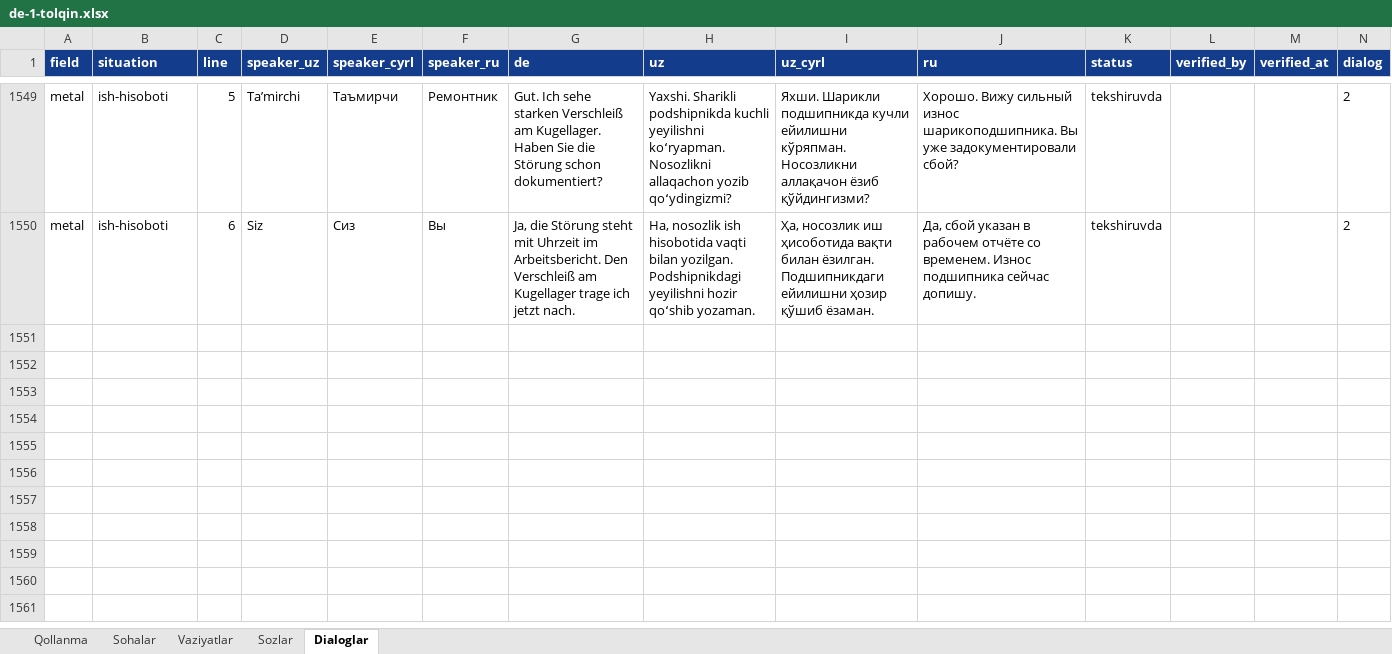
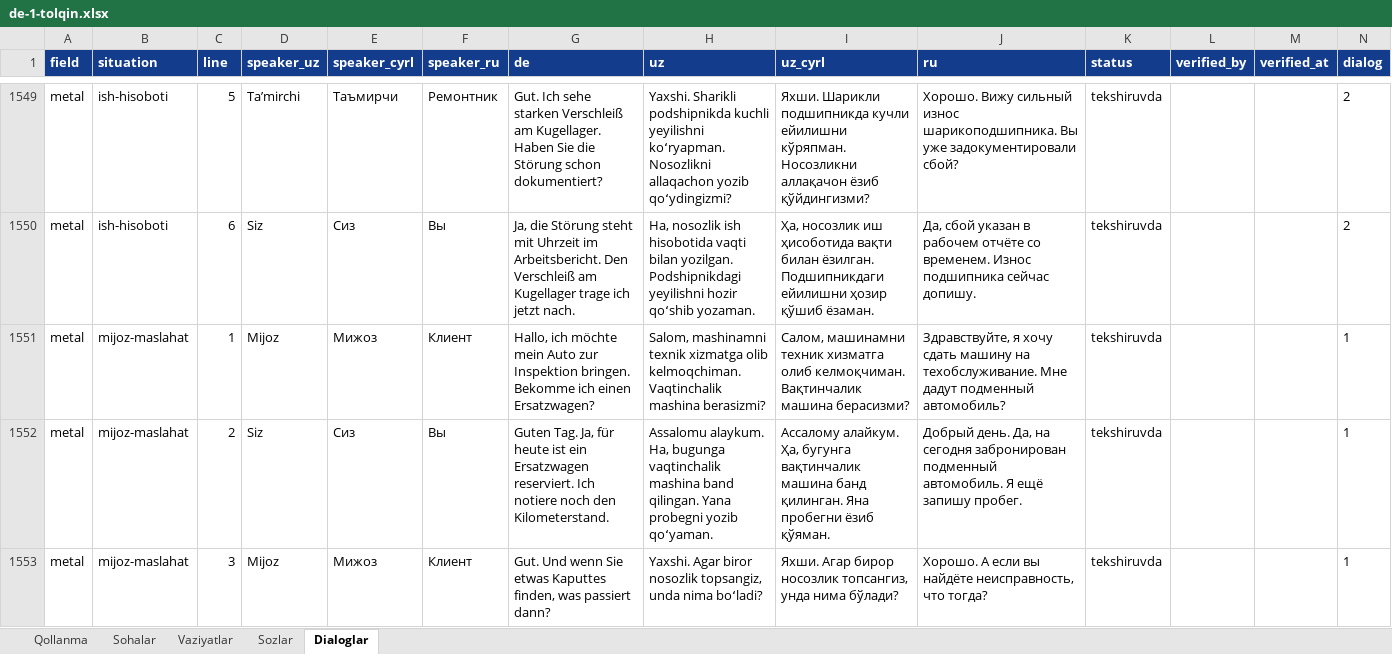
Before and after one commit to Jahon-gir/Qaldirgoch, an Excel workbook: docs/content/de-1-tolqin.xlsx, sheet Dialoglar, drawn as a sheet; only a part is shown, gaps mark what is left out; values as stored, in another font and other column widths than the file's, no borders; the diff covers the shown part only; the diff names each change by its address in the sheet, - before the commit and + after, or states it on an @@ line.

```diff
--- a/docs/content/de-1-tolqin.xlsx (sheet Dialoglar)
+++ b/docs/content/de-1-tolqin.xlsx (sheet Dialoglar)
+row 1551: metal | mijoz-maslahat | 1 | Mijoz | Мижоз | Клиент | Hallo, ich möchte mein Auto zur Inspektion bringen. Bekomme ich einen Ersatzwagen? | Salom, mashinamni texnik xizmatga olib kelmoqchiman. Vaqtinchalik mashina berasizmi? | Салом, машинамни техник хизматга олиб келмоқчиман. Вақтинчалик машина берасизми? | Здравствуйте, я хочу сдать машину на техобслуживание. Мне дадут подменный автомобиль? | tekshiruvda |  |  | 1
+row 1552: metal | mijoz-maslahat | 2 | Siz | Сиз | Вы | Guten Tag. Ja, für heute ist ein Ersatzwagen reserviert. Ich notiere noch den Kilometerstand. | Assalomu alaykum. Ha, bugunga vaqtinchalik mashina band qilingan. Yana probegni yozib qoʻyaman. | Ассалому алайкум. Ҳа, бугунга вақтинчалик машина банд қилинган. Яна пробегни ёзиб қўяман. | Добрый день. Да, на сегодня забронирован подменный автомобиль. Я ещё запишу пробег. | tekshiruvda |  |  | 1
+row 1553: metal | mijoz-maslahat | 3 | Mijoz | Мижоз | Клиент | Gut. Und wenn Sie etwas Kaputtes finden, was passiert dann? | Yaxshi. Agar biror nosozlik topsangiz, unda nima boʻladi? | Яхши. Агар бирор носозлик топсангиз, унда нима бўлади? | Хорошо. А если вы найдёте неисправность, что тогда? | tekshiruvda |  |  | 1
```
Also changed, not shown: 3 added rows elsewhere in this sheet, sheet Sozlar, sheet Vaziyatlar, 5 other files.
